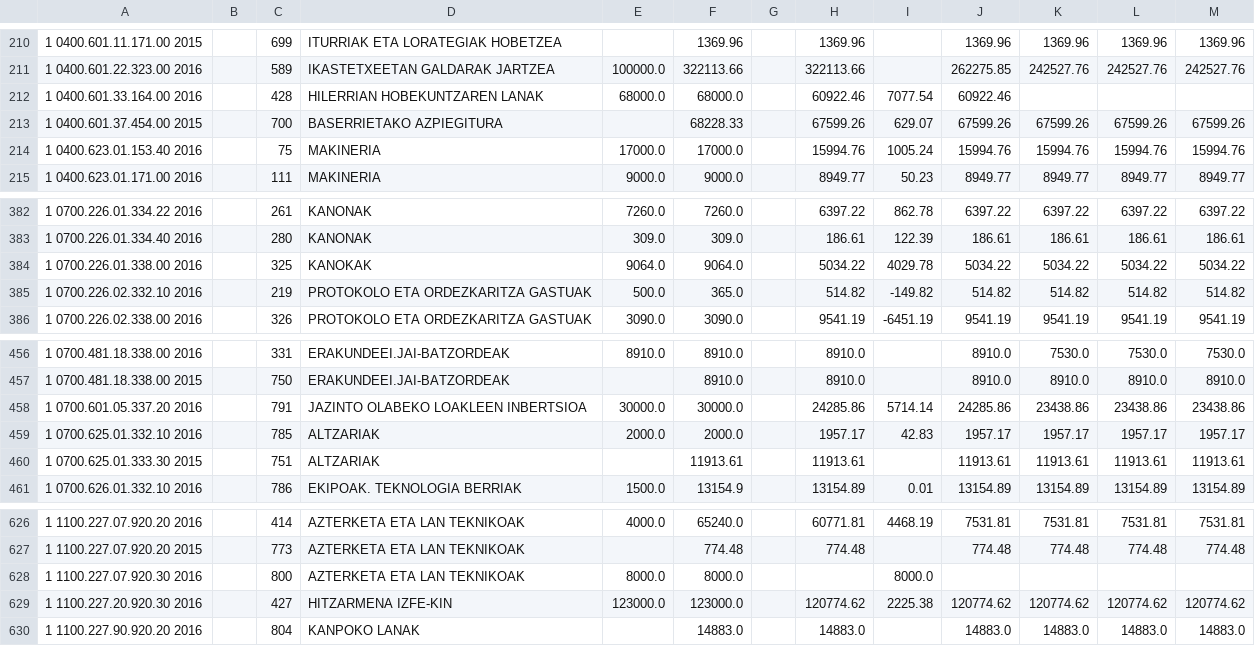
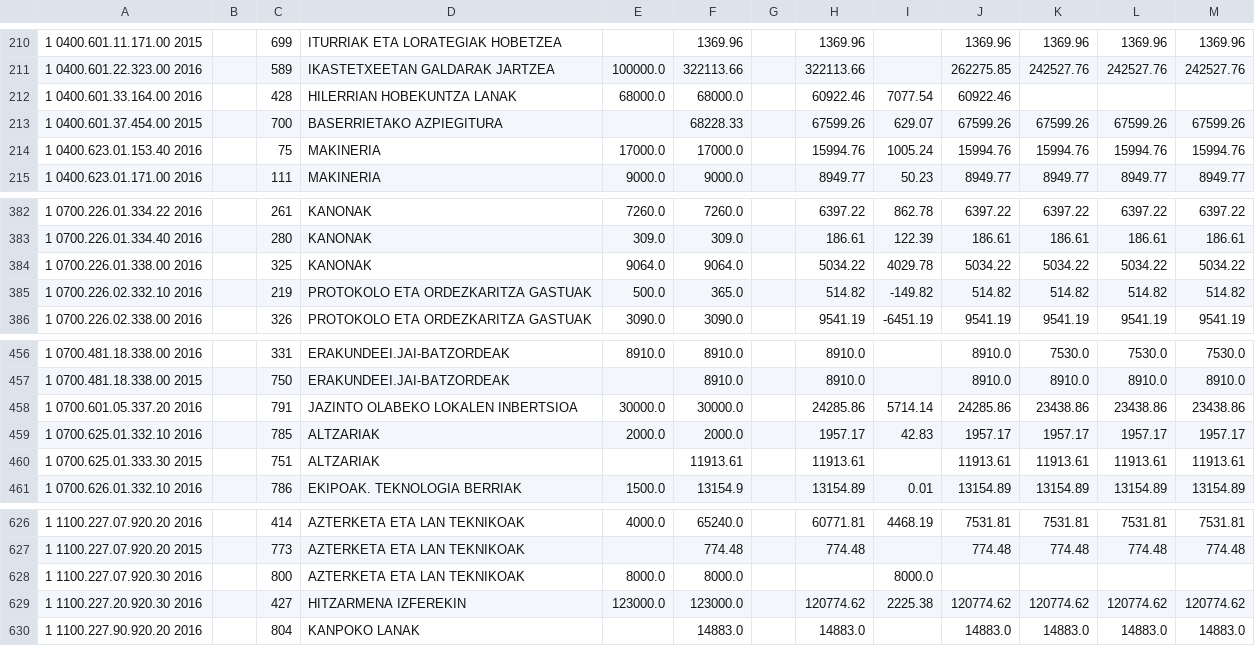
Before and after one commit to civio/presupuesto-eibar, a CSV file: data/eu/municipio/2016/ejecucion_gastos.csv, drawn as a sheet; only a part is shown, gaps mark what is left out.

Commit message:
Fix Basque translations

```diff
--- a/data/eu/municipio/2016/ejecucion_gastos.csv
+++ b/data/eu/municipio/2016/ejecucion_gastos.csv
@@ -211,3 +211,3 @@
 1 0400.601.22.323.00 2016,,589,IKASTETXEETAN GALDARAK JARTZEA,100000.0,322113.66,,322113.66,,262275.85,242527.76,242527.76,242527.76
-1 0400.601.33.164.00 2016,,428,HILERRIAN HOBEKUNTZAREN LANAK,68000.0,68000.0,,60922.46,7077.54,60922.46,,,
+1 0400.601.33.164.00 2016,,428,HILERRIAN HOBEKUNTZA LANAK,68000.0,68000.0,,60922.46,7077.54,60922.46,,,
 1 0400.601.37.454.00 2015,,700,BASERRIETAKO AZPIEGITURA,,68228.33,,67599.26,629.07,67599.26,67599.26,67599.26,67599.26
@@ -383,3 +383,3 @@
 1 0700.226.01.334.40 2016,,280,KANONAK,309.0,309.0,,186.61,122.39,186.61,186.61,186.61,186.61
-1 0700.226.01.338.00 2016,,325,KANOKAK,9064.0,9064.0,,5034.22,4029.78,5034.22,5034.22,5034.22,5034.22
+1 0700.226.01.338.00 2016,,325,KANONAK,9064.0,9064.0,,5034.22,4029.78,5034.22,5034.22,5034.22,5034.22
 1 0700.226.02.332.10 2016,,219,PROTOKOLO ETA ORDEZKARITZA GASTUAK,500.0,365.0,,514.82,-149.82,514.82,514.82,514.82,514.82
@@ -457,3 +457,3 @@
 1 0700.481.18.338.00 2015,,750,ERAKUNDEEI.JAI-BATZORDEAK,,8910.0,,8910.0,,8910.0,8910.0,8910.0,8910.0
-1 0700.601.05.337.20 2016,,791,JAZINTO OLABEKO LOAKLEEN INBERTSIOA,30000.0,30000.0,,24285.86,5714.14,24285.86,23438.86,23438.86,23438.86
+1 0700.601.05.337.20 2016,,791,JAZINTO OLABEKO LOKALEN INBERTSIOA,30000.0,30000.0,,24285.86,5714.14,24285.86,23438.86,23438.86,23438.86
 1 0700.625.01.332.10 2016,,785,ALTZARIAK,2000.0,2000.0,,1957.17,42.83,1957.17,1957.17,1957.17,1957.17
@@ -628,3 +628,3 @@
 1 1100.227.07.920.30 2016,,800,AZTERKETA ETA LAN TEKNIKOAK,8000.0,8000.0,,,8000.0,,,,
-1 1100.227.20.920.30 2016,,427,HITZARMENA IZFE-KIN,123000.0,123000.0,,120774.62,2225.38,120774.62,120774.62,120774.62,120774.62
+1 1100.227.20.920.30 2016,,427,HITZARMENA IZFEREKIN,123000.0,123000.0,,120774.62,2225.38,120774.62,120774.62,120774.62,120774.62
 1 1100.227.90.920.20 2016,,804,KANPOKO LANAK,,14883.0,,14883.0,,14883.0,14883.0,14883.0,14883.0
```
Also changed, not shown: data/eu/areas_funcionales.csv, data/eu/municipio/2013/ejecucion_gastos.csv, 9 other files.
